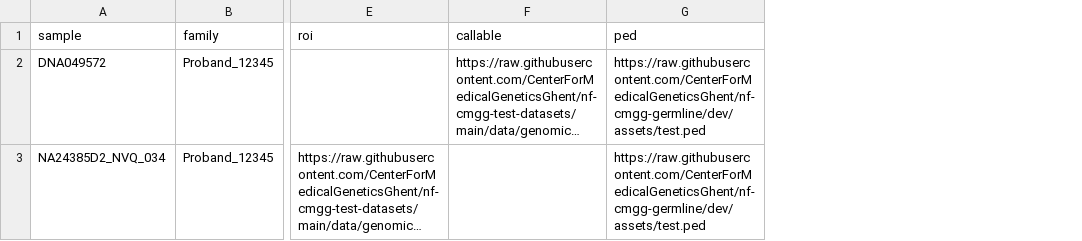
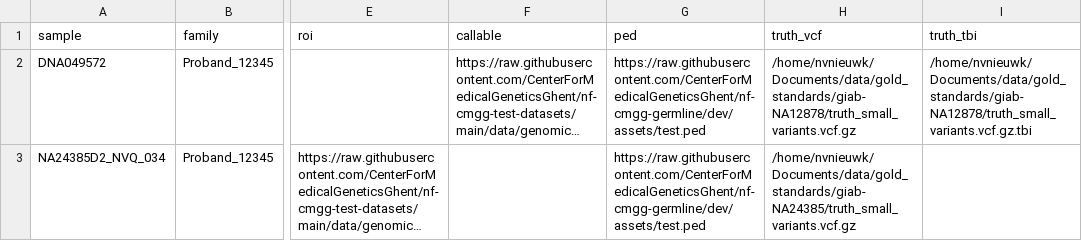
Before and after one commit to nf-cmgg/germline, a CSV file: assets/samplesheet.csv, drawn as a sheet; only a part is shown, gaps mark what is left out; long unchanged cells end in …; the diff names each change by its address in the sheet, - before the commit and + after, or states it on an @@ line.

```diff
--- a/assets/samplesheet.csv
+++ b/assets/samplesheet.csv
+column H (truth_vcf), rows 2-3: /home/nvnieuwk/Documents/data/gold_standards/giab-NA12878/truth_small_variants.vcf.gz | /home/nvnieuwk/Documents/data/gold_standards/giab-NA24385/truth_small_variants.vcf.gz
+column I (truth_tbi), row 2: /home/nvnieuwk/Documents/data/gold_standards/giab-NA12878/truth_small_variants.vcf.gz.tbi
```
Also changed, not shown: 11 other files.
